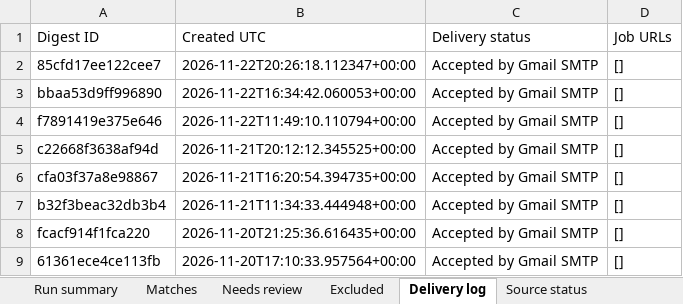
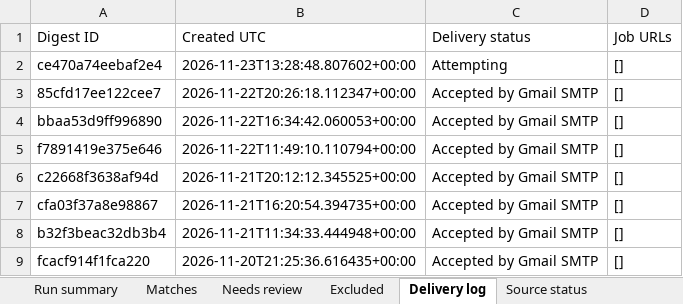
Before and after one commit to Sundharanandh/NAUKRI, an Excel workbook: Job_Tracker.xlsx, sheet Delivery log, drawn as a sheet; only a part is shown; the shorter side is filled out with more unchanged rows; values as stored, in another font and other column widths than the file's, no borders; the diff names each change by its address in the sheet, - before the commit and + after, or states it on an @@ line.

```diff
--- a/Job_Tracker.xlsx (sheet Delivery log)
+++ b/Job_Tracker.xlsx (sheet Delivery log)
+row 2: ce470a74eebaf2e4 | 2026-11-23T13:28:48.807602+00:00 | Attempting | []
```
Also changed, not shown: sheet Excluded, sheet Needs review, sheet Source status, sheet Run summary, 2 other files.
